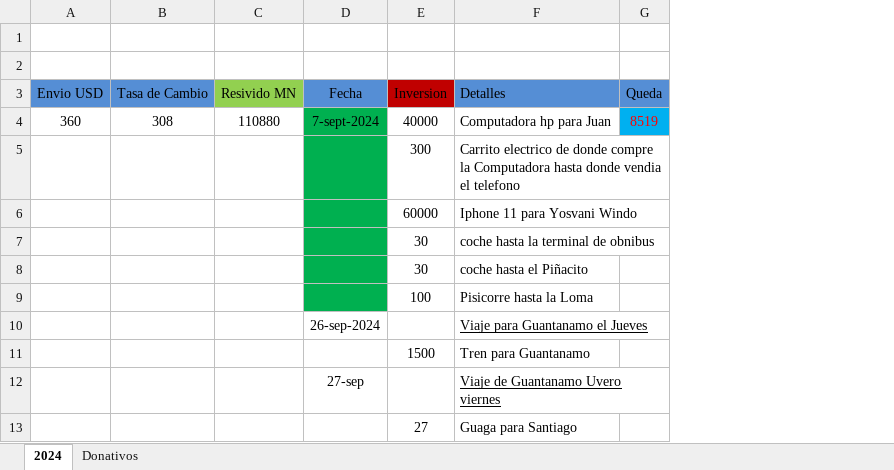
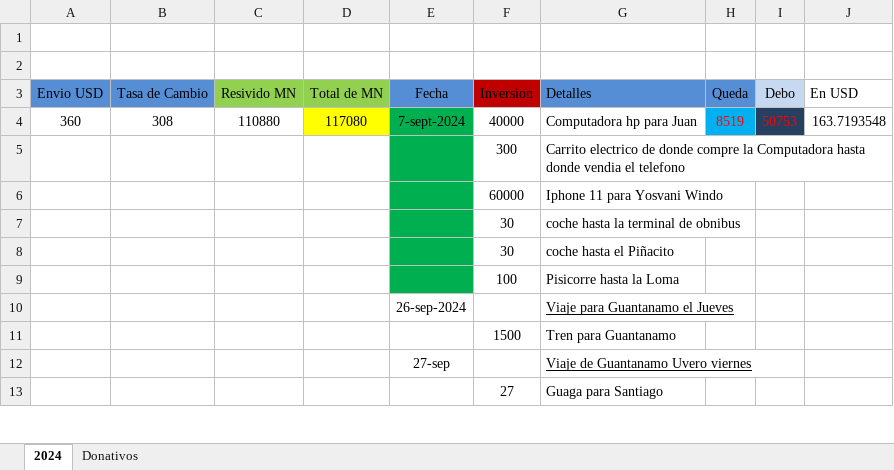
Before and after one commit to Johnnyinlove/Matematico, an Excel workbook: public/Economia.xlsx, sheet 2024, drawn as a sheet; only a part is shown; values as stored, in another font and other column widths than the file's, no borders; the diff names each change by its address in the sheet, - before the commit and + after, or states it on an @@ line.

```diff
--- a/public/Economia.xlsx (sheet 2024)
+++ b/public/Economia.xlsx (sheet 2024)
+column D (Total de MN), row 4: 117080
+column I (Debo), row 4: 50753
+column J (En USD), row 4: 163.7193548
```
Also changed, not shown: formulas that keep their value, 3 other files.
